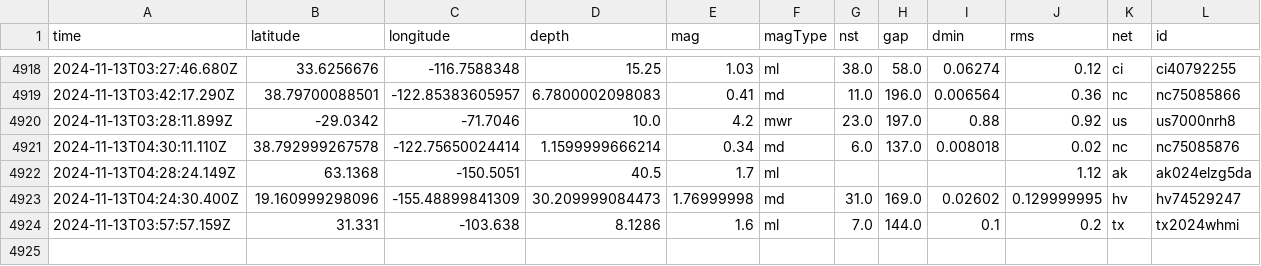
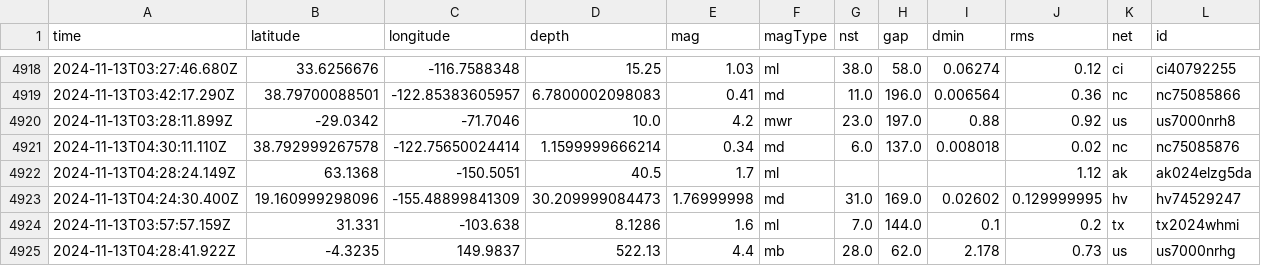
Before and after one commit to Aymen568/data-pipeline, a CSV file: usgs_main.csv, drawn as a sheet; only a part is shown, gaps mark what is left out; rows hold the shown columns only; the diff names each change by its address in the sheet, - before the commit and + after, or states it on an @@ line.

```diff
--- a/usgs_main.csv
+++ b/usgs_main.csv
+row 4925: 2024-11-13T04:28:41.922Z | -4.3235 | 149.9837 | 522.13 | 4.4 | mb | 28.0 | 62.0 | 2.178 | 0.73 | us | us7000nrhg
```
Also changed, not shown: 1 other file.
